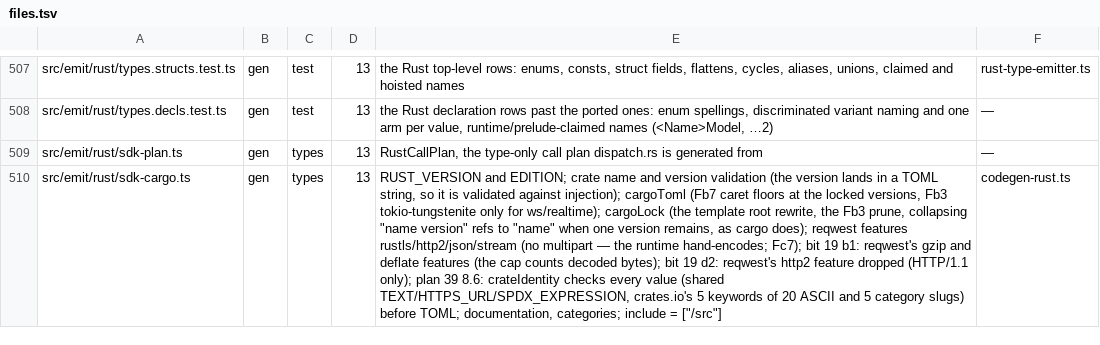
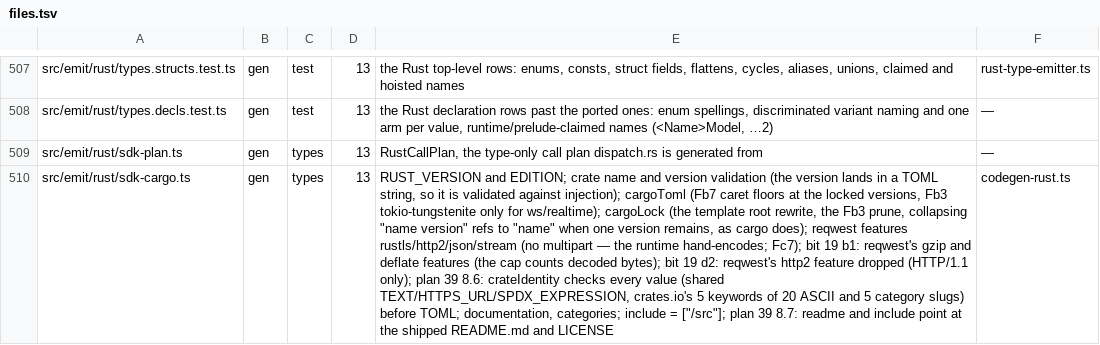
Before and after one commit to workerstack/backend, a TSV file: blueprint/files.tsv, drawn as a sheet; only a part is shown, gaps mark what is left out; the diff covers the shown part only; the diff names each change by its address in the sheet, - before the commit and + after, or states it on an @@ line.

Commit message:
feat(gen): every target ships the README and license file the metadata names

```diff
--- a/blueprint/files.tsv
+++ b/blueprint/files.tsv
-E510: …include = ["/src"]
+E510: …include = ["/src"]; plan 39 8.7: readme and include point at the shipped README.md and LICENSE
```
Also changed, not shown: 2 added rows and 12 edited cells elsewhere in this file, 16 other files.
